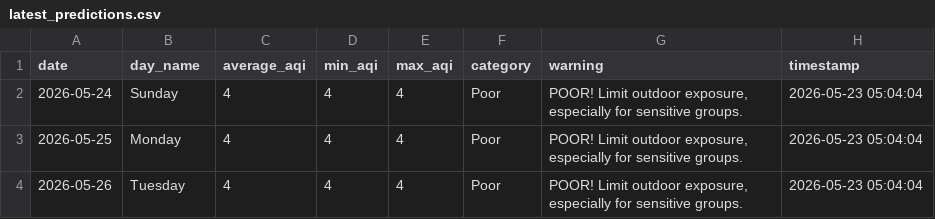
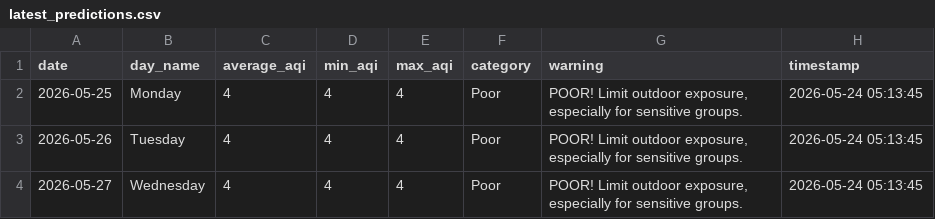
Before and after one commit to saqibahmadsiddiqui/aqi-forecasting-system, a CSV file: data/processed/latest_predictions.csv, drawn as a sheet.

Commit message:
Update predictions 2026-05-24

```diff
--- a/data/processed/latest_predictions.csv
+++ b/data/processed/latest_predictions.csv
@@ -1,4 +1,4 @@
 date,day_name,average_aqi,min_aqi,max_aqi,category,warning,timestamp
-2026-05-24,Sunday,4,4,4,Poor,"POOR! Limit outdoor exposure, especially for sensitive groups.",2026-05-23 05:04:04
-2026-05-25,Monday,4,4,4,Poor,"POOR! Limit outdoor exposure, especially for sensitive groups.",2026-05-23 05:04:04
-2026-05-26,Tuesday,4,4,4,Poor,"POOR! Limit outdoor exposure, especially for sensitive groups.",2026-05-23 05:04:04
+2026-05-25,Monday,4,4,4,Poor,"POOR! Limit outdoor exposure, especially for sensitive groups.",2026-05-24 05:13:45
+2026-05-26,Tuesday,4,4,4,Poor,"POOR! Limit outdoor exposure, especially for sensitive groups.",2026-05-24 05:13:45
+2026-05-27,Wednesday,4,4,4,Poor,"POOR! Limit outdoor exposure, especially for sensitive groups.",2026-05-24 05:13:45
```
Also changed, not shown: 1 other file.
